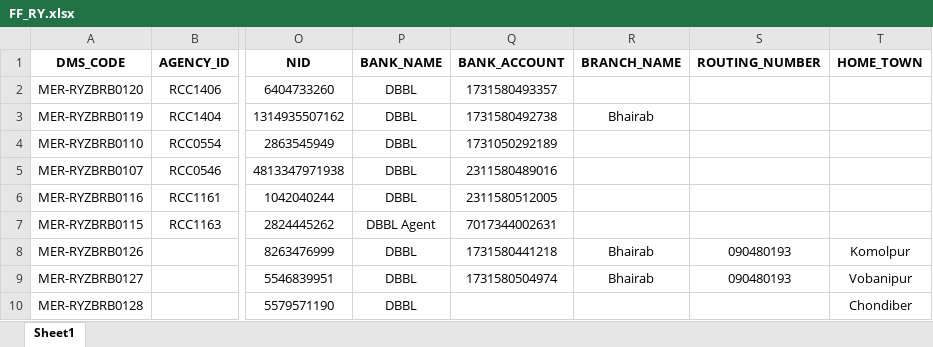
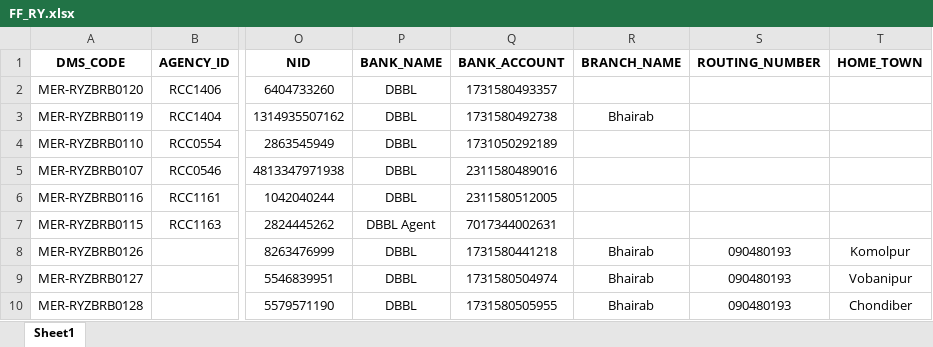
Before and after one commit to esi-enstudio/Orange-Flow-Next-Js, an Excel workbook: _data_list/FF_RY.xlsx, sheet Sheet1, drawn as a sheet; only a part is shown, gaps mark what is left out; values as stored, in another font and other column widths than the file's, no borders; conditional formats not drawn; the diff names each change by its address in the sheet, - before the commit and + after, or states it on an @@ line.

```diff
--- a/_data_list/FF_RY.xlsx (sheet Sheet1)
+++ b/_data_list/FF_RY.xlsx (sheet Sheet1)
-Q10 (BANK_ACCOUNT): (empty)
+Q10 (BANK_ACCOUNT): 1731580505955
-R10 (BRANCH_NAME): (empty)
+R10 (BRANCH_NAME): Bhairab
-S10 (ROUTING_NUMBER): (empty)
+S10 (ROUTING_NUMBER): 090480193
```
Also changed, not shown: 14 other files.
